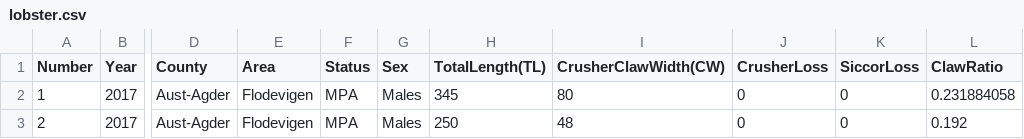
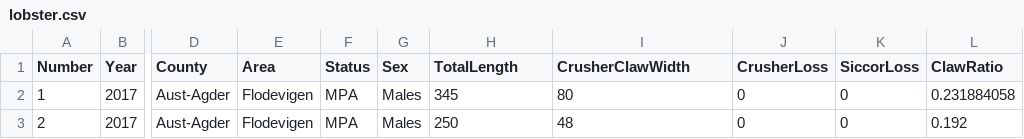
Before and after one commit to ebridge2/textbook_figs, a CSV file: Ch5/Data/lobster.csv, drawn as a sheet; only a part is shown, gaps mark what is left out; the diff names each change by its address in the sheet, - before the commit and + after, or states it on an @@ line.

```diff
--- a/Ch5/Data/lobster.csv
+++ b/Ch5/Data/lobster.csv
-H1: TotalLength(TL)
+H1: TotalLength
-I1: CrusherClawWidth(CW)
+I1: CrusherClawWidth
```
Also changed, not shown: 3 other files.
